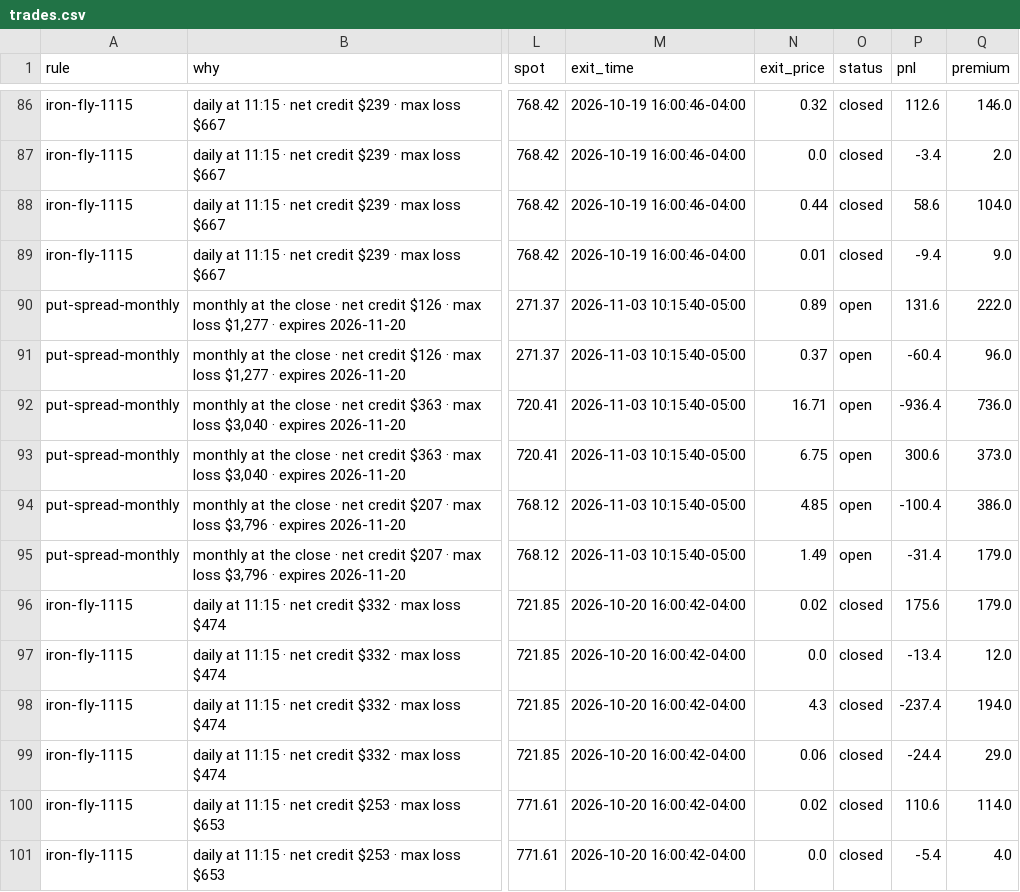
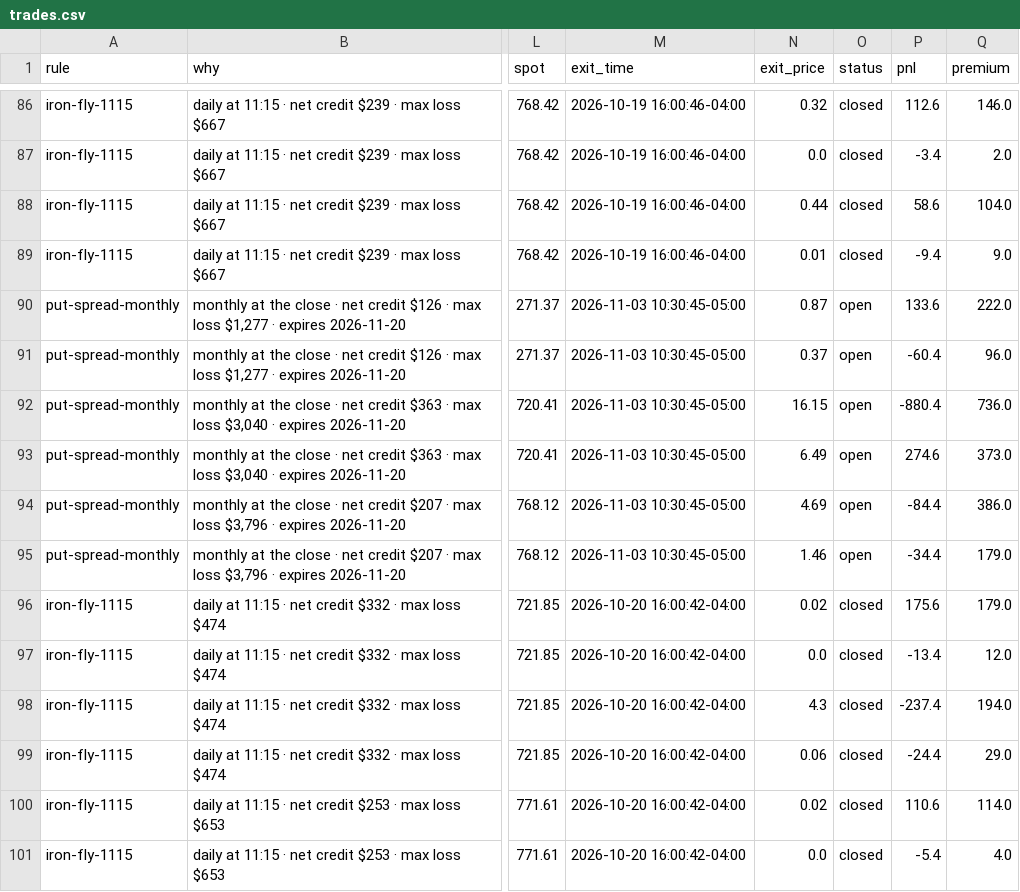
Before and after one commit to parisaetemadi/options, a CSV file: data/paper_options/trades.csv, drawn as a sheet; only a part is shown, gaps mark what is left out; the diff names each change by its address in the sheet, - before the commit and + after, or states it on an @@ line.

```diff
--- a/data/paper_options/trades.csv
+++ b/data/paper_options/trades.csv
-M90:M95 (exit_time): 2026-11-03 10:15:40-05:00
+M90:M95 (exit_time): 2026-11-03 10:30:45-05:00
-N90 (exit_price): 0.89
+N90 (exit_price): 0.87
-P90 (pnl): 131.6
+P90 (pnl): 133.6
-N92 (exit_price): 16.71
+N92 (exit_price): 16.15
-P92 (pnl): -936.4
+P92 (pnl): -880.4
-N93 (exit_price): 6.75
+N93 (exit_price): 6.49
-P93 (pnl): 300.6
+P93 (pnl): 274.6
-N94 (exit_price): 4.85
+N94 (exit_price): 4.69
-P94 (pnl): -100.4
+P94 (pnl): -84.4
-N95 (exit_price): 1.49
+N95 (exit_price): 1.46
-P95 (pnl): -31.4
+P95 (pnl): -34.4
```
Also changed, not shown: 2 other files.
